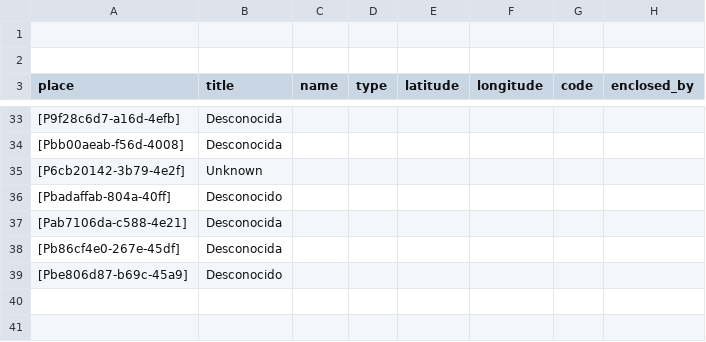
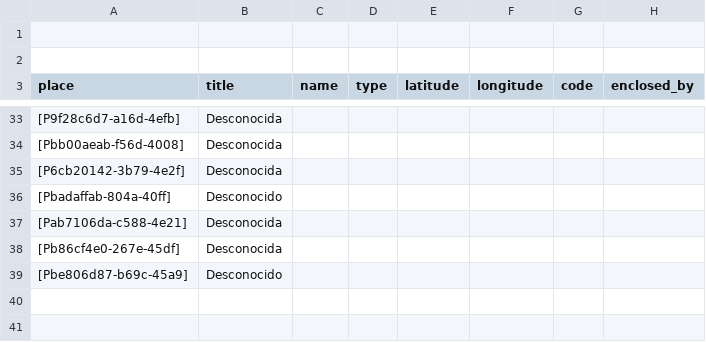
Before and after one commit to historytracers/historytracers, a CSV file: csv/33c83383-b9b5-43ec-987d-68f027f342b2_es-ES.csv, drawn as a sheet; only a part is shown, gaps mark what is left out; the diff names each change by its address in the sheet, - before the commit and + after, or states it on an @@ line.

```diff
--- a/csv/33c83383-b9b5-43ec-987d-68f027f342b2_es-ES.csv
+++ b/csv/33c83383-b9b5-43ec-987d-68f027f342b2_es-ES.csv
-B35 (title): Unknown
+B35 (title): Desconocida
```
Also changed, not shown: csv/families_es-ES.csv, 4 other files.
